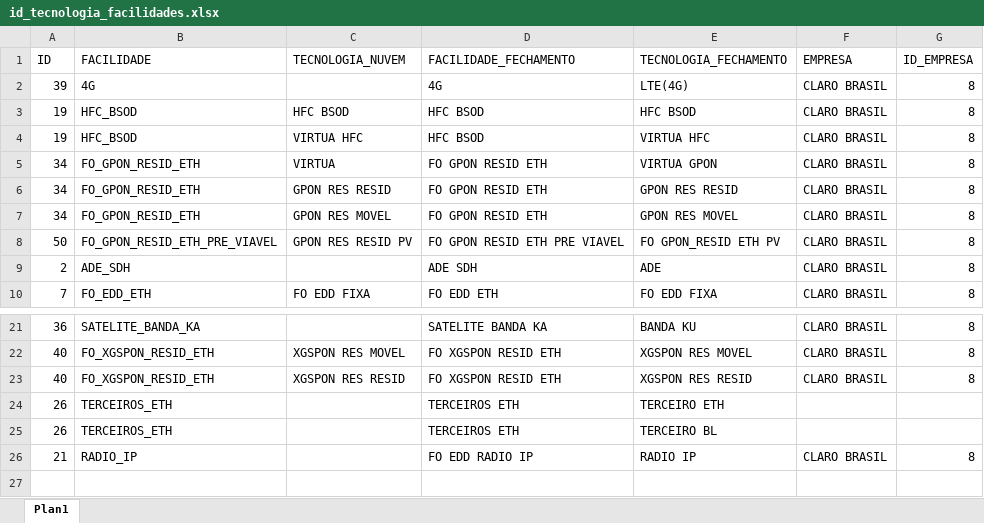
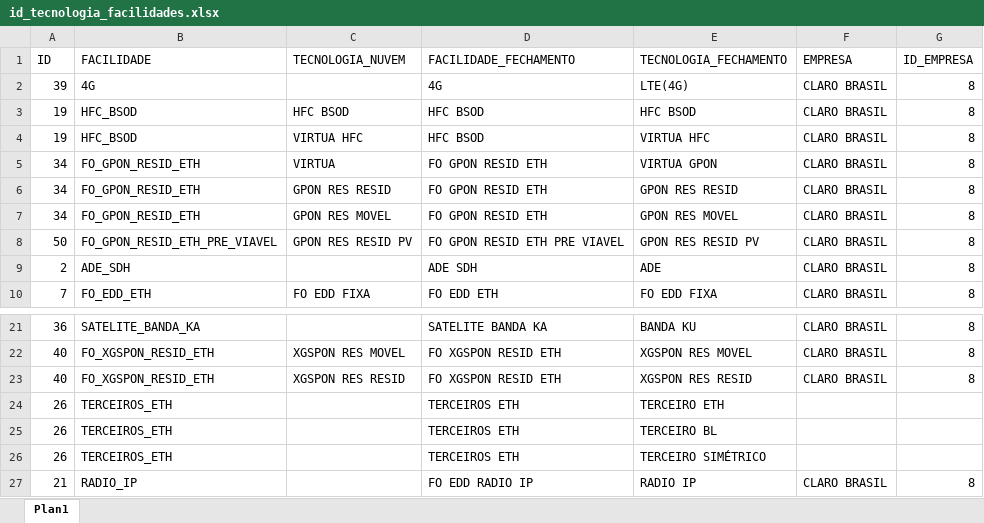
Before and after one commit to ImFelipeArantes/AUTMACAO_LOTE, an Excel workbook: arquivos/id_tecnologia_facilidades.xlsx, sheet Plan1, drawn as a sheet; only a part is shown, gaps mark what is left out; values as stored, in another font and other column widths than the file's, no borders; the diff names each change by its address in the sheet, - before the commit and + after, or states it on an @@ line.

```diff
--- a/arquivos/id_tecnologia_facilidades.xlsx (sheet Plan1)
+++ b/arquivos/id_tecnologia_facilidades.xlsx (sheet Plan1)
-E8 (TECNOLOGIA_FECHAMENTO): FO GPON_RESID ETH PV
+E8 (TECNOLOGIA_FECHAMENTO): GPON RES RESID PV
+row 26: 26 | TERCEIROS_ETH |  | TERCEIROS ETH | TERCEIRO SIMÉTRICO
```
Also changed, not shown: 1 other file.
